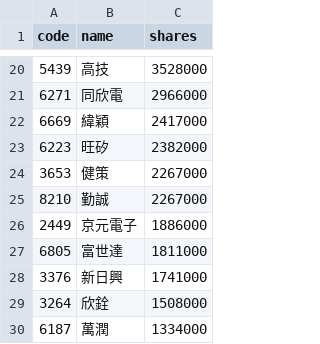
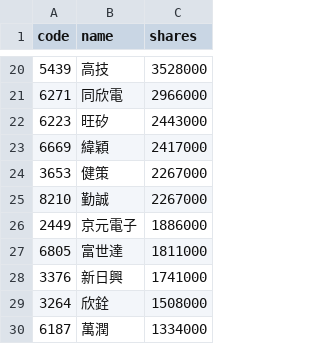
Before and after one commit to 4ru1013/united-etf-00981a-portfolio, a CSV file: data/out/holdings/00981A_latest.csv, drawn as a sheet; only a part is shown, gaps mark what is left out; removed rows and columns are numbered as before the commit, all else as after; the diff names each change by its address in the sheet, - before the commit and + after, or states it on an @@ line.

```diff
--- a/data/out/holdings/00981A_latest.csv
+++ b/data/out/holdings/00981A_latest.csv
+row 22: 6223 | 旺矽 | 2443000
-row 23: 6223 | 旺矽 | 2382000
```
Also changed, not shown: 4 other files.
